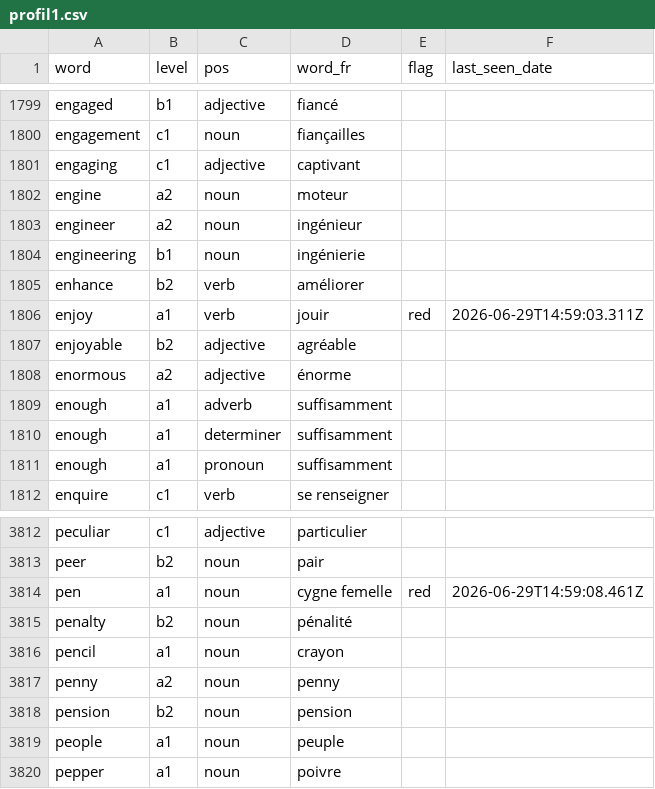
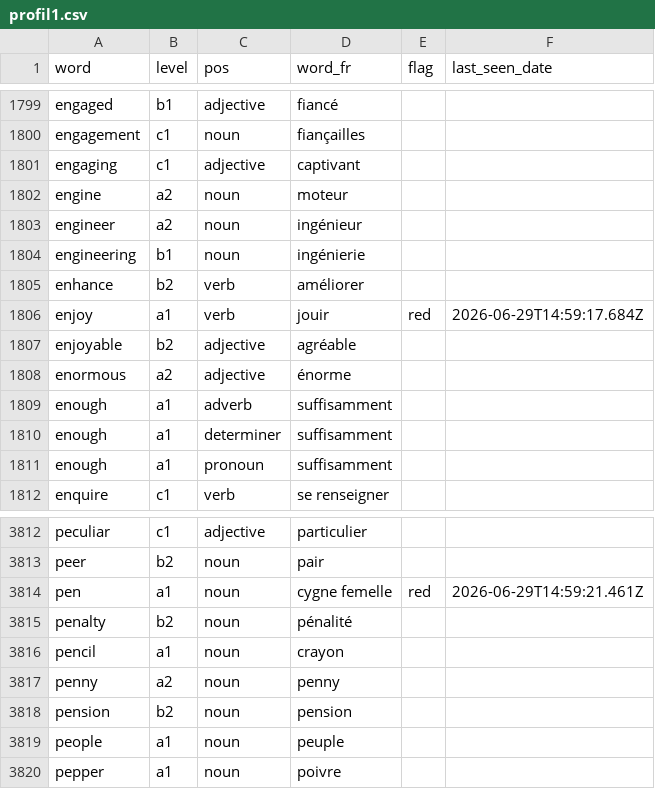
Before and after one commit to rafafa46/anki-clone, a CSV file: profil1.csv, drawn as a sheet; only a part is shown, gaps mark what is left out.

Commit message:
Mise à jour révisions

```diff
--- a/profil1.csv
+++ b/profil1.csv
@@ -1805,3 +1805,3 @@ engineering,b1,noun,ingénierie,,
 enhance,b2,verb,améliorer,,
-enjoy,a1,verb,jouir,red,2026-06-29T14:59:03.311Z
+enjoy,a1,verb,jouir,red,2026-06-29T14:59:17.684Z
 enjoyable,b2,adjective,agréable,,
@@ -3813,3 +3813,3 @@ peculiar,c1,adjective,particulier,,
 peer,b2,noun,pair,,
-pen,a1,noun,cygne femelle,red,2026-06-29T14:59:08.461Z
+pen,a1,noun,cygne femelle,red,2026-06-29T14:59:21.461Z
 penalty,b2,noun,pénalité,,
```
